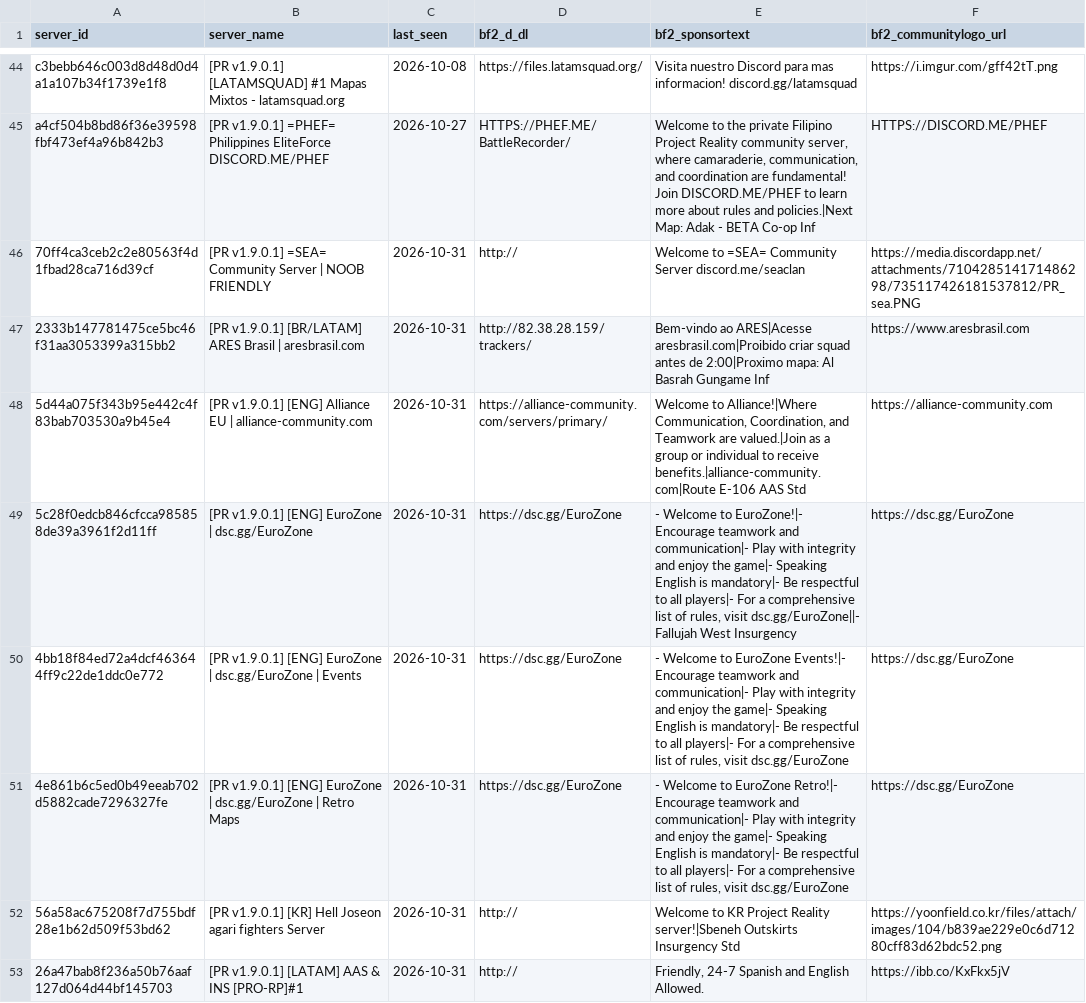
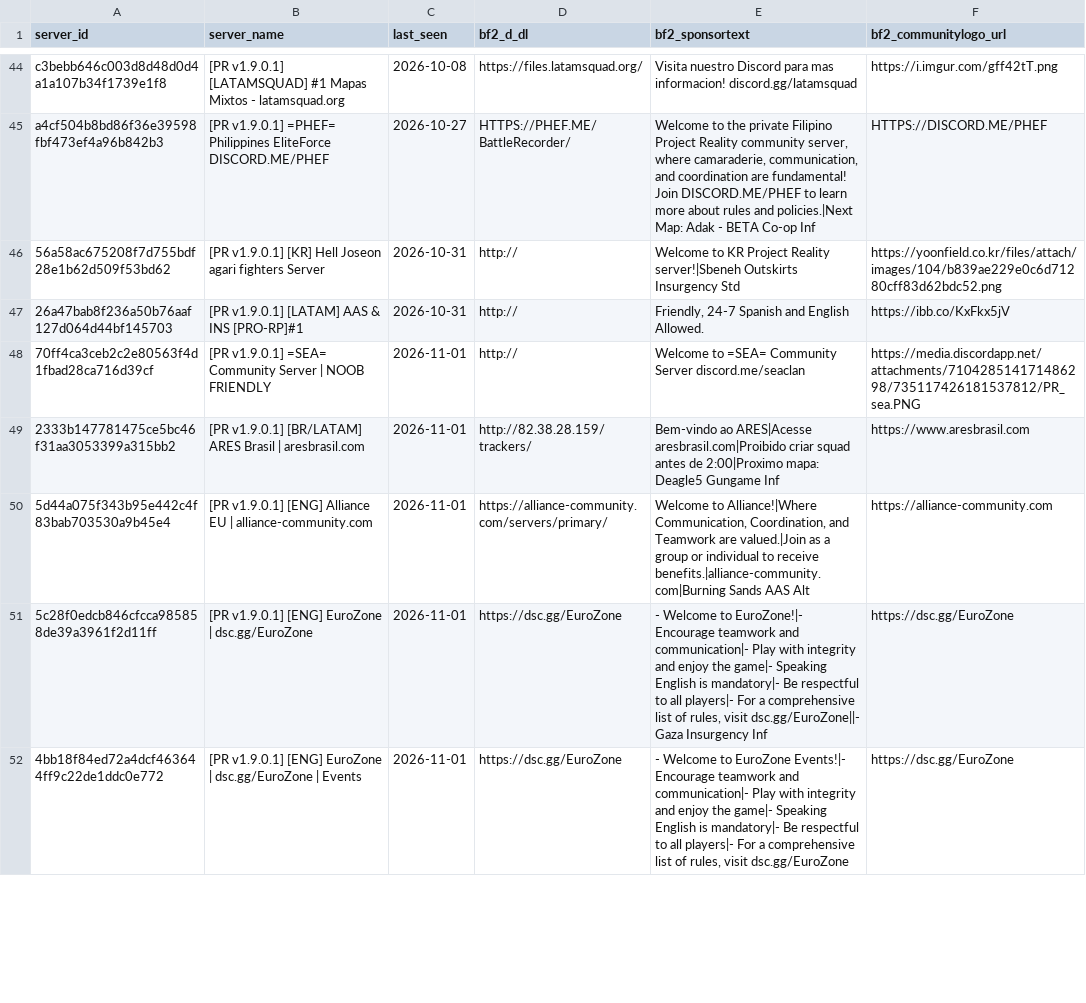
Before and after one commit to SucharMistrz/PRServerTracker, a TSV file: data/servers_last_seen.tsv, drawn as a sheet; only a part is shown, gaps mark what is left out; the diff covers the shown part only.

```diff
--- a/data/servers_last_seen.tsv
+++ b/data/servers_last_seen.tsv
@@ -45,9 +45,8 @@ c3bebb646c003d8d48d0d4a1a107b34f1739e1f8	[PR v1.9.0.1] [LATAMSQUAD] #1 Mapas Mix
 a4cf504b8bd86f36e39598fbf473ef4a96b842b3	[PR v1.9.0.1] =PHEF= Philippines EliteForce DISCORD.ME/PHEF	2026-10-27	HTTPS://PHEF.ME/BattleRecorder/	Welcome to the private Filipino Project Reality community server, where camaraderie, communication, and coordination are fundamental! Join DISCORD.ME/PHEF to learn more about rules and policies.|Next Map: Adak - BETA Co-op Inf	HTTPS://DISCORD.ME/PHEF
-70ff4ca3ceb2c2e80563f4d1fbad28ca716d39cf	[PR v1.9.0.1] =SEA= Community Server | NOOB FRIENDLY	2026-10-31	http://	Welcome to =SEA= Community Server discord.me/seaclan	https://media.discordapp.net/attachments/710428514171486298/735117426181537812/PR_sea.PNG
-2333b147781475ce5bc46f31aa3053399a315bb2	[PR v1.9.0.1] [BR/LATAM] ARES Brasil | aresbrasil.com	2026-10-31	http://82.38.28.159/trackers/	Bem-vindo ao ARES|Acesse aresbrasil.com|Proibido criar squad antes de 2:00|Proximo mapa: Al Basrah Gungame Inf	https://www.aresbrasil.com
-5d44a075f343b95e442c4f83bab703530a9b45e4	[PR v1.9.0.1] [ENG] Alliance EU | alliance-community.com	2026-10-31	https://alliance-community.com/servers/primary/	Welcome to Alliance!|Where Communication, Coordination, and Teamwork are valued.|Join as a group or individual to receive benefits.|alliance-community.com|Route E-106 AAS Std	https://alliance-community.com
-5c28f0edcb846cfcca985858de39a3961f2d11ff	[PR v1.9.0.1] [ENG] EuroZone | dsc.gg/EuroZone	2026-10-31	https://dsc.gg/EuroZone	- Welcome to EuroZone!|- Encourage teamwork and communication|- Play with integrity and enjoy the game|- Speaking English is mandatory|- Be respectful to all players|- For a comprehensive list of rules, visit dsc.gg/EuroZone||- Fallujah West Insurgency	https://dsc.gg/EuroZone
-4bb18f84ed72a4dcf463644ff9c22de1ddc0e772	[PR v1.9.0.1] [ENG] EuroZone | dsc.gg/EuroZone | Events	2026-10-31	https://dsc.gg/EuroZone	- Welcome to EuroZone Events!|- Encourage teamwork and communication|- Play with integrity and enjoy the game|- Speaking English is mandatory|- Be respectful to all players|- For a comprehensive list of rules, visit dsc.gg/EuroZone	https://dsc.gg/EuroZone
-4e861b6c5ed0b49eeab702d5882cade7296327fe	[PR v1.9.0.1] [ENG] EuroZone | dsc.gg/EuroZone | Retro Maps	2026-10-31	https://dsc.gg/EuroZone	- Welcome to EuroZone Retro!|- Encourage teamwork and communication|- Play with integrity and enjoy the game|- Speaking English is mandatory|- Be respectful to all players|- For a comprehensive list of rules, visit dsc.gg/EuroZone	https://dsc.gg/EuroZone
 56a58ac675208f7d755bdf28e1b62d509f53bd62	[PR v1.9.0.1] [KR] Hell Joseon agari fighters Server	2026-10-31	http://	Welcome to KR Project Reality server!|Sbeneh Outskirts Insurgency Std	https://yoonfield.co.kr/files/attach/images/104/b839ae229e0c6d71280cff83d62bdc52.png
 26a47bab8f236a50b76aaf127d064d44bf145703	[PR v1.9.0.1] [LATAM] AAS & INS [PRO-RP]#1	2026-10-31	http://	Friendly, 24-7 Spanish and English Allowed.	https://ibb.co/KxFkx5jV
+70ff4ca3ceb2c2e80563f4d1fbad28ca716d39cf	[PR v1.9.0.1] =SEA= Community Server | NOOB FRIENDLY	2026-11-01	http://	Welcome to =SEA= Community Server discord.me/seaclan	https://media.discordapp.net/attachments/710428514171486298/735117426181537812/PR_sea.PNG
+2333b147781475ce5bc46f31aa3053399a315bb2	[PR v1.9.0.1] [BR/LATAM] ARES Brasil | aresbrasil.com	2026-11-01	http://82.38.28.159/trackers/	Bem-vindo ao ARES|Acesse aresbrasil.com|Proibido criar squad antes de 2:00|Proximo mapa: Deagle5 Gungame Inf	https://www.aresbrasil.com
+5d44a075f343b95e442c4f83bab703530a9b45e4	[PR v1.9.0.1] [ENG] Alliance EU | alliance-community.com	2026-11-01	https://alliance-community.com/servers/primary/	Welcome to Alliance!|Where Communication, Coordination, and Teamwork are valued.|Join as a group or individual to receive benefits.|alliance-community.com|Burning Sands AAS Alt	https://alliance-community.com
+5c28f0edcb846cfcca985858de39a3961f2d11ff	[PR v1.9.0.1] [ENG] EuroZone | dsc.gg/EuroZone	2026-11-01	https://dsc.gg/EuroZone	- Welcome to EuroZone!|- Encourage teamwork and communication|- Play with integrity and enjoy the game|- Speaking English is mandatory|- Be respectful to all players|- For a comprehensive list of rules, visit dsc.gg/EuroZone||- Gaza Insurgency Inf	https://dsc.gg/EuroZone
+4bb18f84ed72a4dcf463644ff9c22de1ddc0e772	[PR v1.9.0.1] [ENG] EuroZone | dsc.gg/EuroZone | Events	2026-11-01	https://dsc.gg/EuroZone	- Welcome to EuroZone Events!|- Encourage teamwork and communication|- Play with integrity and enjoy the game|- Speaking English is mandatory|- Be respectful to all players|- For a comprehensive list of rules, visit dsc.gg/EuroZone	https://dsc.gg/EuroZone
```
Also changed, not shown: 1 added row and 20 edited cells elsewhere in this file.
